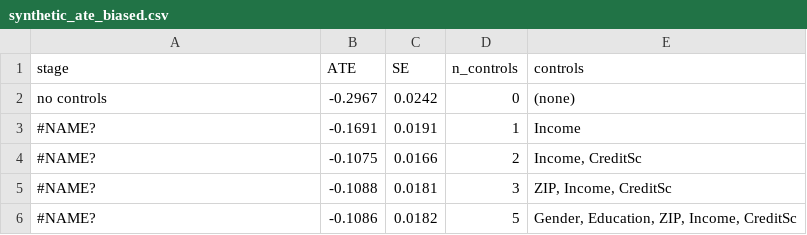
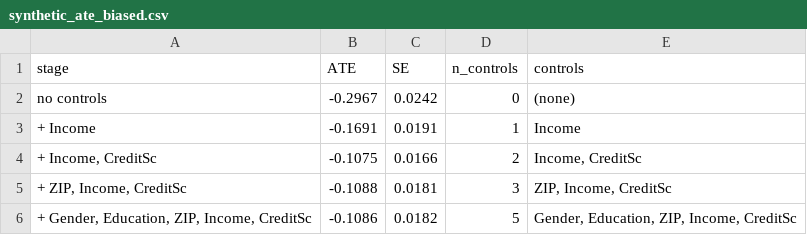
Before and after one commit to jpadela1/causal_bias_detection, a CSV file: results/synthetic_ate_biased.csv, drawn as a sheet.

```diff
--- a/results/synthetic_ate_biased.csv
+++ b/results/synthetic_ate_biased.csv
@@ -2,5 +2,5 @@ stage,ATE,SE,n_controls,controls
 no controls,-0.2967,0.0242,0,(none)
-#NAME?,-0.1691,0.0191,1,Income
-#NAME?,-0.1075,0.0166,2,"Income, CreditSc"
-#NAME?,-0.1088,0.0181,3,"ZIP, Income, CreditSc"
-#NAME?,-0.1086,0.0182,5,"Gender, Education, ZIP, Income, CreditSc"
++ Income,-0.1691,0.0191,1,Income
+"+ Income, CreditSc",-0.1075,0.0166,2,"Income, CreditSc"
+"+ ZIP, Income, CreditSc",-0.1088,0.0181,3,"ZIP, Income, CreditSc"
+"+ Gender, Education, ZIP, Income, CreditSc",-0.1086,0.0182,5,"Gender, Education, ZIP, Income, CreditSc"
```
Also changed, not shown: results/compas_bootstrap_ci.csv, results/sensitivity_results.csv, 3 other files.
